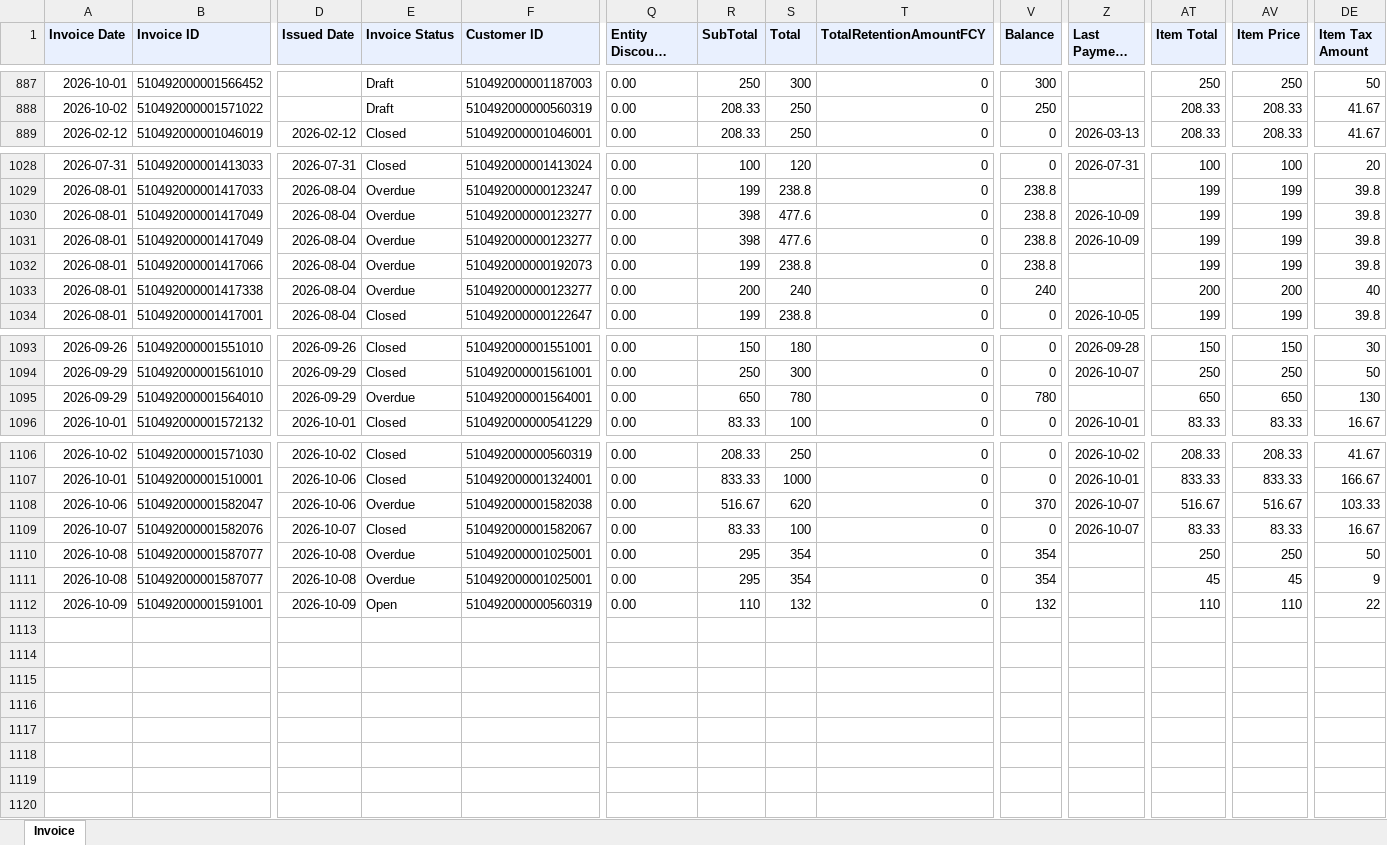
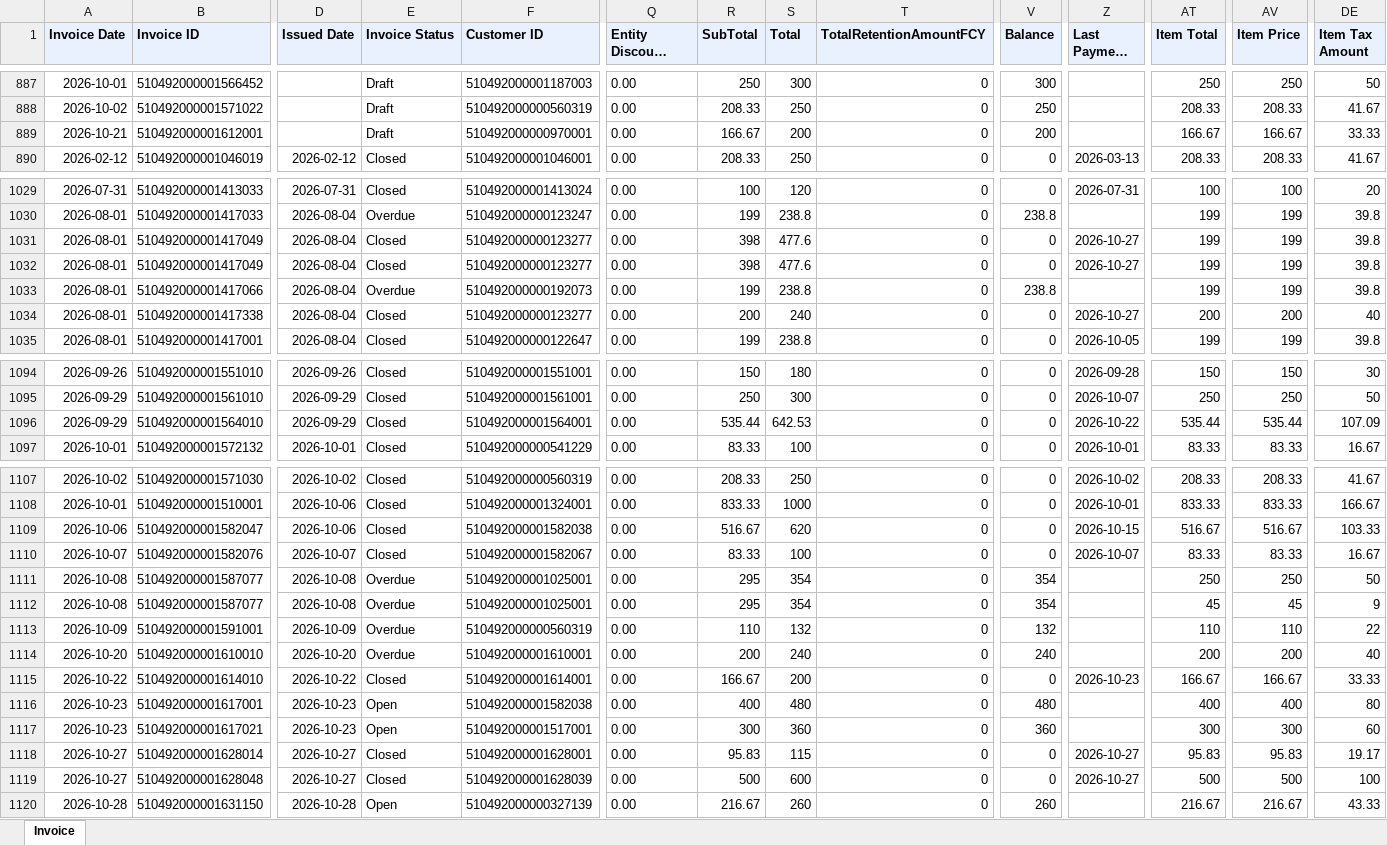
Before and after one commit to dataanalystsparta-netizen/fr_invoices, an Excel workbook: Invoice_zoho.xlsx, sheet Invoice, drawn as a sheet; only a part is shown, gaps mark what is left out; long unchanged cells end in …; values as stored, in another font and other column widths than the file's, no borders; addresses are those after the commit; rows hold the shown columns only; the diff covers the shown part only; the diff names each change by its address in the sheet, - before the commit and + after, or states it on an @@ line.

```diff
--- a/Invoice_zoho.xlsx (sheet Invoice)
+++ b/Invoice_zoho.xlsx (sheet Invoice)
+row 889: 2026-10-21 | 510492000001612001 |  | Draft | 510492000000970001 | 0.00 | 166.67 | 200 | 0 | 200 |  | 166.67 | 166.67 | 33.33
-E1031:E1032 (Invoice Status): Overdue
+E1031:E1032 (Invoice Status): Closed
-V1031:V1032 (Balance): 238.8
+V1031:V1032 (Balance): 0
-Z1031:Z1032 (Last Payment Date): 2026-10-09
+Z1031:Z1032 (Last Payment Date): 2026-10-27
-E1034 (Invoice Status): Overdue
+E1034 (Invoice Status): Closed
-V1034 (Balance): 240
+V1034 (Balance): 0
-Z1034 (Last Payment Date): (empty)
+Z1034 (Last Payment Date): 2026-10-27
-E1096 (Invoice Status): Overdue
+E1096 (Invoice Status): Closed
-R1096 (SubTotal): 650
+R1096 (SubTotal): 535.44
-S1096 (Total): 780
+S1096 (Total): 642.53
-V1096 (Balance): 780
+V1096 (Balance): 0
-Z1096 (Last Payment Date): (empty)
+Z1096 (Last Payment Date): 2026-10-22
-AT1096 (Item Total): 650
+AT1096 (Item Total): 535.44
-AV1096 (Item Price): 650
+AV1096 (Item Price): 535.44
-DE1096 (Item Tax Amount): 130
+DE1096 (Item Tax Amount): 107.09
-E1109 (Invoice Status): Overdue
+E1109 (Invoice Status): Closed
-V1109 (Balance): 370
+V1109 (Balance): 0
-Z1109 (Last Payment Date): 2026-10-07
+Z1109 (Last Payment Date): 2026-10-15
-E1113 (Invoice Status): Open
+E1113 (Invoice Status): Overdue
+row 1114: 2026-10-20 | 510492000001610010 | 2026-10-20 | Overdue | 510492000001610001 | 0.00 | 200 | 240 | 0 | 240 |  | 200 | 200 | 40
+row 1115: 2026-10-22 | 510492000001614010 | 2026-10-22 | Closed | 510492000001614001 | 0.00 | 166.67 | 200 | 0 | 0 | 2026-10-23 | 166.67 | 166.67 | 33.33
+row 1116: 2026-10-23 | 510492000001617001 | 2026-10-23 | Open | 510492000001582038 | 0.00 | 400 | 480 | 0 | 480 |  | 400 | 400 | 80
+row 1117: 2026-10-23 | 510492000001617021 | 2026-10-23 | Open | 510492000001517001 | 0.00 | 300 | 360 | 0 | 360 |  | 300 | 300 | 60
+row 1118: 2026-10-27 | 510492000001628014 | 2026-10-27 | Closed | 510492000001628001 | 0.00 | 95.83 | 115 | 0 | 0 | 2026-10-27 | 95.83 | 95.83 | 19.17
+row 1119: 2026-10-27 | 510492000001628048 | 2026-10-27 | Closed | 510492000001628039 | 0.00 | 500 | 600 | 0 | 0 | 2026-10-27 | 500 | 500 | 100
+row 1120: 2026-10-28 | 510492000001631150 | 2026-10-28 | Open | 510492000000327139 | 0.00 | 216.67 | 260 | 0 | 260 |  | 216.67 | 216.67 | 43.33
```
Also changed, not shown: 10 edited cells elsewhere in this sheet, AR_current_zoho.xlsx, AR_overdue_zoho.xlsx, 1 other file.
